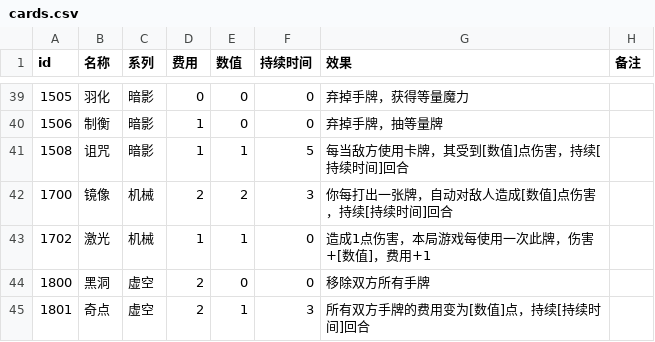
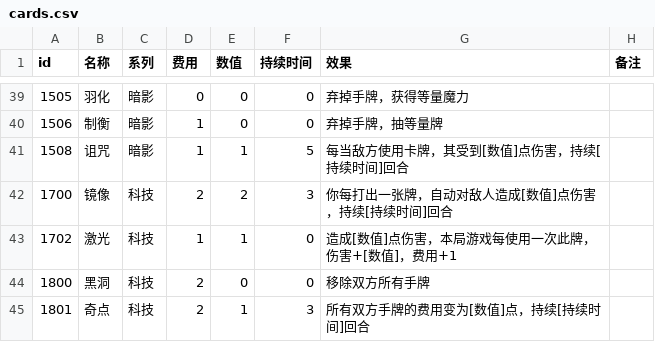
Before and after one commit to Gove2004/Ninth-Slime-Card, a CSV file: Assets/StreamingAssets/cards.csv, drawn as a sheet; only a part is shown, gaps mark what is left out.

```diff
--- a/Assets/StreamingAssets/cards.csv
+++ b/Assets/StreamingAssets/cards.csv
@@ -41,5 +41,5 @@
 1508,诅咒,暗影,1,1,5,每当敌方使用卡牌，其受到[数值]点伤害，持续[持续时间]回合,,,,,,,,,,,,,,,,,,,,,
-1700,镜像,机械,2,2,3,你每打出一张牌，自动对敌人造成[数值]点伤害，持续[持续时间]回合,,,,,,,,,,,,,,,,,,,,,
-1702,激光,机械,1,1,0,造成1点伤害，本局游戏每使用一次此牌，伤害+[数值]，费用+1,,,,,,,,,,,,,,,,,,,,,
-1800,黑洞,虚空,2,0,0,移除双方所有手牌,,,,,,,,,,,,,,,,,,,,,
-1801,奇点,虚空,2,1,3,所有双方手牌的费用变为[数值]点，持续[持续时间]回合,,,,,,,,,,,,,,,,,,,,,
+1700,镜像,科技,2,2,3,你每打出一张牌，自动对敌人造成[数值]点伤害，持续[持续时间]回合,,,,,,,,,,,,,,,,,,,,,
+1702,激光,科技,1,1,0,造成[数值]点伤害，本局游戏每使用一次此牌，伤害+[数值]，费用+1,,,,,,,,,,,,,,,,,,,,,
+1800,黑洞,科技,2,0,0,移除双方所有手牌,,,,,,,,,,,,,,,,,,,,,
+1801,奇点,科技,2,1,3,所有双方手牌的费用变为[数值]点，持续[持续时间]回合,,,,,,,,,,,,,,,,,,,,,
```
Also changed, not shown: 3 other files.
